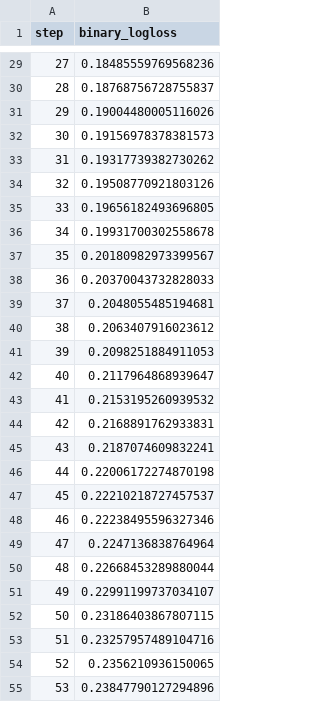
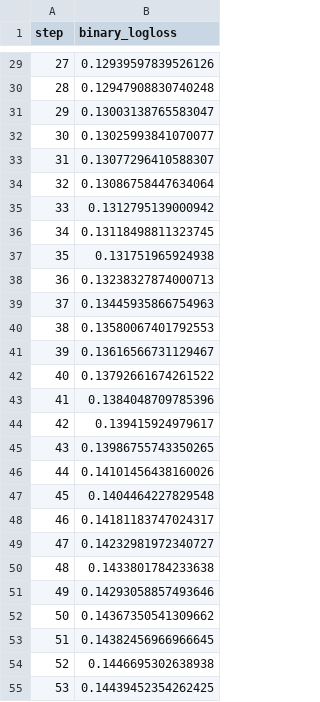
Before and after one commit to erykml/pydata_global_2023, a TSV file: dvclive/plots/metrics/binary_logloss.tsv, drawn as a sheet; only a part is shown, gaps mark what is left out; the diff covers the shown part only.

```diff
--- a/dvclive/plots/metrics/binary_logloss.tsv
+++ b/dvclive/plots/metrics/binary_logloss.tsv
@@ -29,27 +29,27 @@ step	binary_logloss
-27	0.18485559769568236
-28	0.18768756728755837
-29	0.19004480005116026
-30	0.19156978378381573
-31	0.19317739382730262
-32	0.19508770921803126
-33	0.19656182493696805
-34	0.19931700302558678
-35	0.20180982973399567
-36	0.20370043732828033
-37	0.2048055485194681
-38	0.2063407916023612
-39	0.2098251884911053
-40	0.2117964868939647
-41	0.2153195260939532
-42	0.2168891762933831
-43	0.2187074609832241
-44	0.22006172274870198
-45	0.22210218727457537
-46	0.22238495596327346
-47	0.2247136838764964
-48	0.22668453289880044
-49	0.22991199737034107
-50	0.23186403867807115
-51	0.23257957489104716
-52	0.2356210936150065
-53	0.23847790127294896
+27	0.12939597839526126
+28	0.12947908830740248
+29	0.13003138765583047
+30	0.13025993841070077
+31	0.13077296410588307
+32	0.13086758447634064
+33	0.1312795139000942
+34	0.13118498811323745
+35	0.131751965924938
+36	0.13238327874000713
+37	0.13445935866754963
+38	0.13580067401792553
+39	0.13616566731129467
+40	0.13792661674261522
+41	0.1384048709785396
+42	0.139415924979617
+43	0.13986755743350265
+44	0.14101456438160026
+45	0.1404464227829548
+46	0.14181183747024317
+47	0.14232981972340727
+48	0.1433801784233638
+49	0.14293058857493646
+50	0.14367350541309662
+51	0.14382456966966645
+52	0.1446695302638938
+53	0.14439452354262425
```
Also changed, not shown: 73 edited cells elsewhere in this file, 7 other files.
